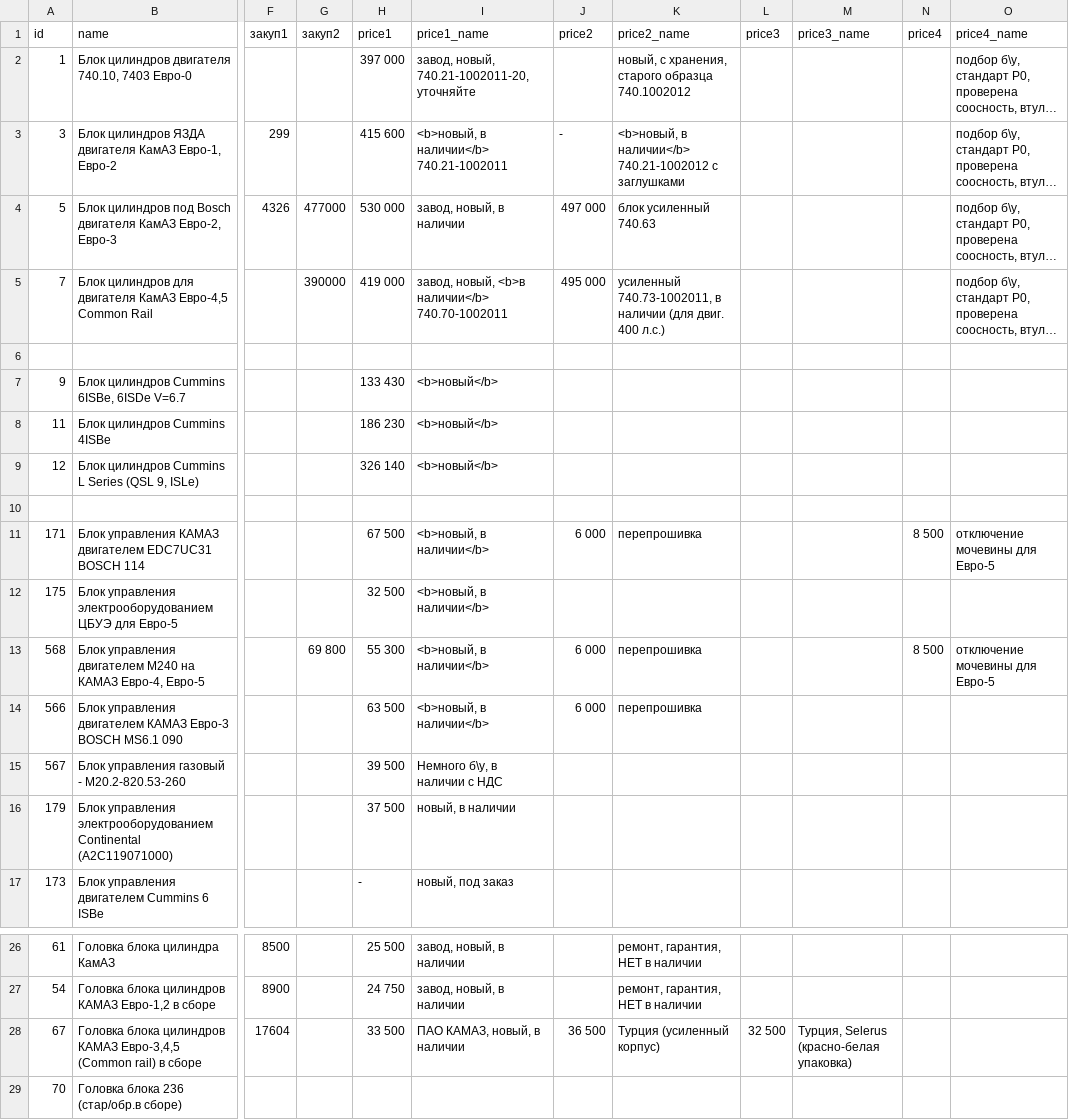
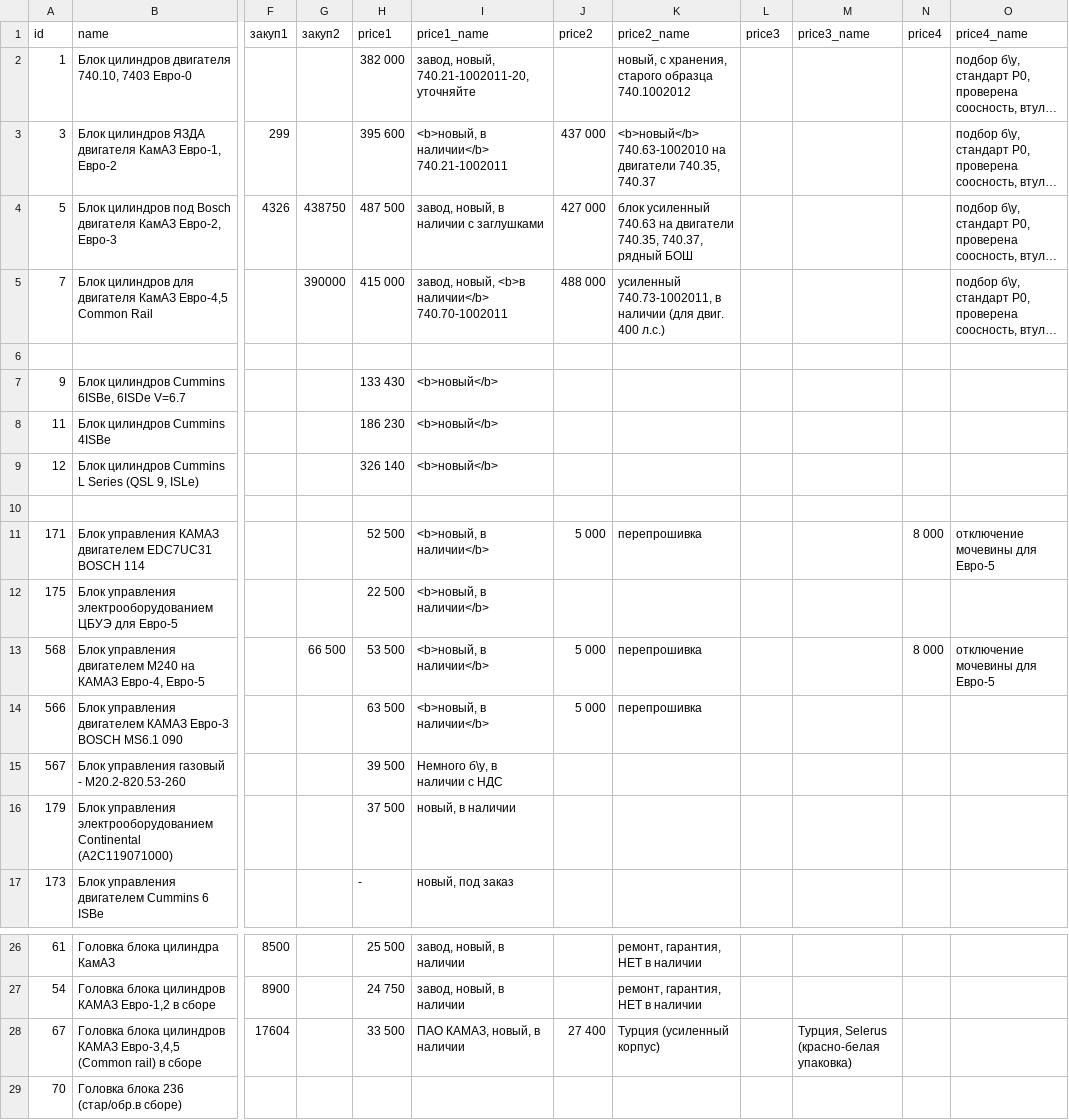
Before and after one commit to reesly/zap-kam, a TSV file: data/dvig_zap.tsv, drawn as a sheet; only a part is shown, gaps mark what is left out; long unchanged cells end in …; the diff names each change by its address in the sheet, - before the commit and + after, or states it on an @@ line.

Commit message:
1212

```diff
--- a/data/dvig_zap.tsv
+++ b/data/dvig_zap.tsv
-H2 (price1): 397 000
+H2 (price1): 382 000
-H3 (price1): 415 600
+H3 (price1): 395 600
-J3 (price2): -
+J3 (price2): 437 000
-K3 (price2_name): <b>новый, в наличии</b> 740.21-1002012 с заглушками
+K3 (price2_name): <b>новый</b> 740.63-1002010 на двигатели 740.35, 740.37
-G4 (закуп2): 477000
+G4 (закуп2): 438750
-H4 (price1): 530 000
+H4 (price1): 487 500
-I4 (price1_name): завод, новый, в наличии
+I4 (price1_name): завод, новый, в наличии с заглушками
-J4 (price2): 497 000
+J4 (price2): 427 000
-K4 (price2_name): блок усиленный 740.63
+K4 (price2_name): блок усиленный 740.63 на двигатели 740.35, 740.37, рядный БОШ
-H5 (price1): 419 000
+H5 (price1): 415 000
-J5 (price2): 495 000
+J5 (price2): 488 000
-H11 (price1): 67 500
+H11 (price1): 52 500
-J11 (price2): 6 000
+J11 (price2): 5 000
-N11 (price4): 8 500
+N11 (price4): 8 000
-H12 (price1): 32 500
+H12 (price1): 22 500
-G13 (закуп2): 69 800
+G13 (закуп2): 66 500
-H13 (price1): 55 300
+H13 (price1): 53 500
-J13:J14 (price2): 6 000
+J13:J14 (price2): 5 000
-N13 (price4): 8 500
+N13 (price4): 8 000
-J28 (price2): 36 500
+J28 (price2): 27 400
-L28 (price3): 32 500
+L28 (price3): (empty)
```
